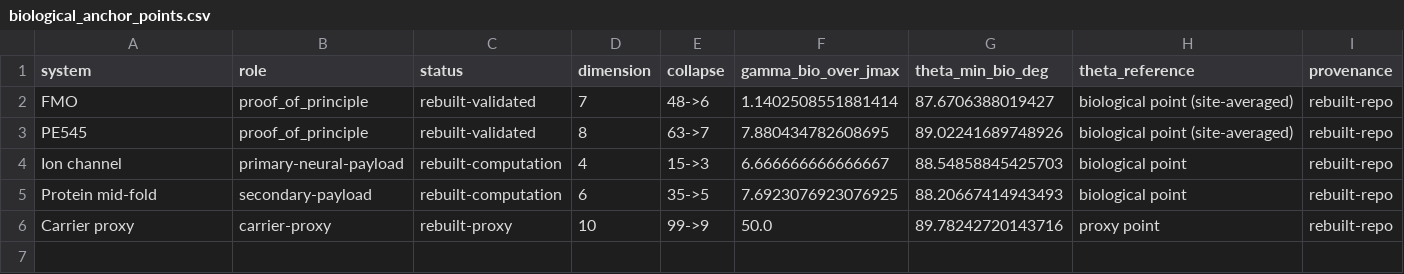
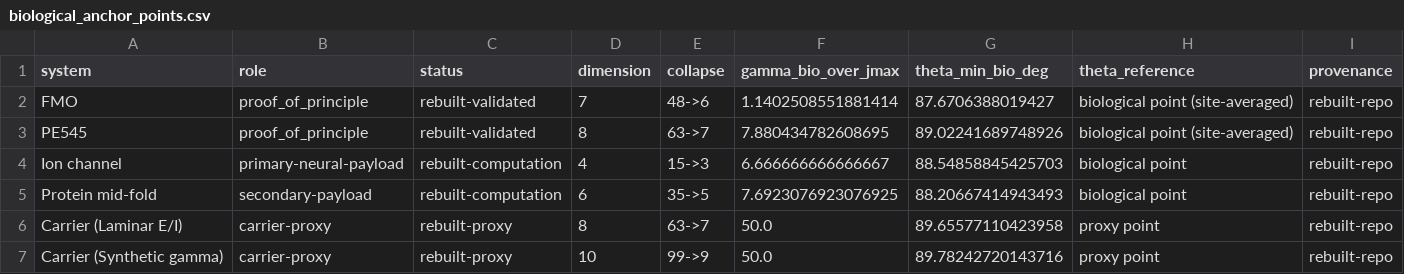
Before and after one commit to todd866/decoherence-dimensional-collapse, a CSV file: results/biological_anchor_points.csv, drawn as a sheet.

```diff
--- a/results/biological_anchor_points.csv
+++ b/results/biological_anchor_points.csv
@@ -5,2 +5,3 @@ Ion channel,primary-neural-payload,rebuilt-computation,4,15->3,6.666666666666667
 Protein mid-fold,secondary-payload,rebuilt-computation,6,35->5,7.6923076923076925,88.20667414943493,biological point,rebuilt-repo
-Carrier proxy,carrier-proxy,rebuilt-proxy,10,99->9,50.0,89.78242720143716,proxy point,rebuilt-repo
+Carrier (Laminar E/I),carrier-proxy,rebuilt-proxy,8,63->7,50.0,89.65577110423958,proxy point,rebuilt-repo
+Carrier (Synthetic gamma),carrier-proxy,rebuilt-proxy,10,99->9,50.0,89.78242720143716,proxy point,rebuilt-repo
```
Also changed, not shown: results/neural_carrier_proxy.csv, 12 other files.
